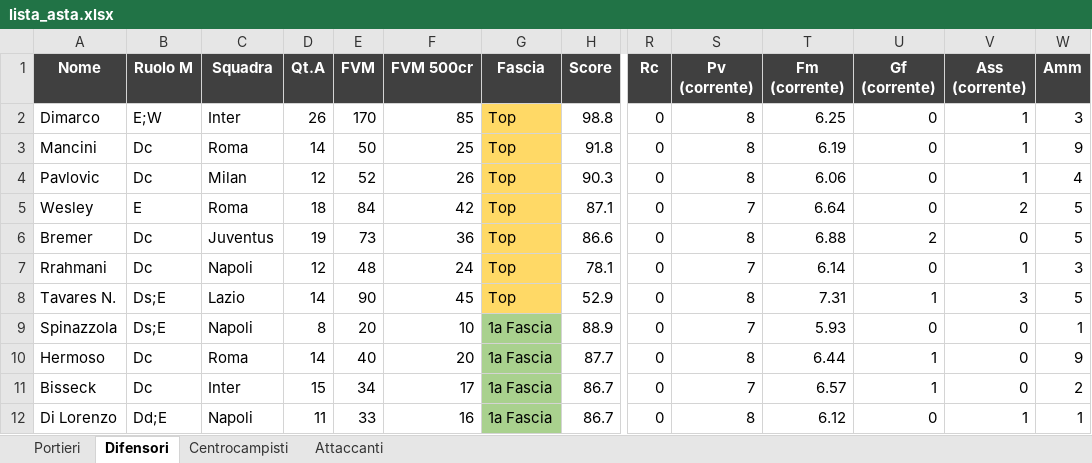
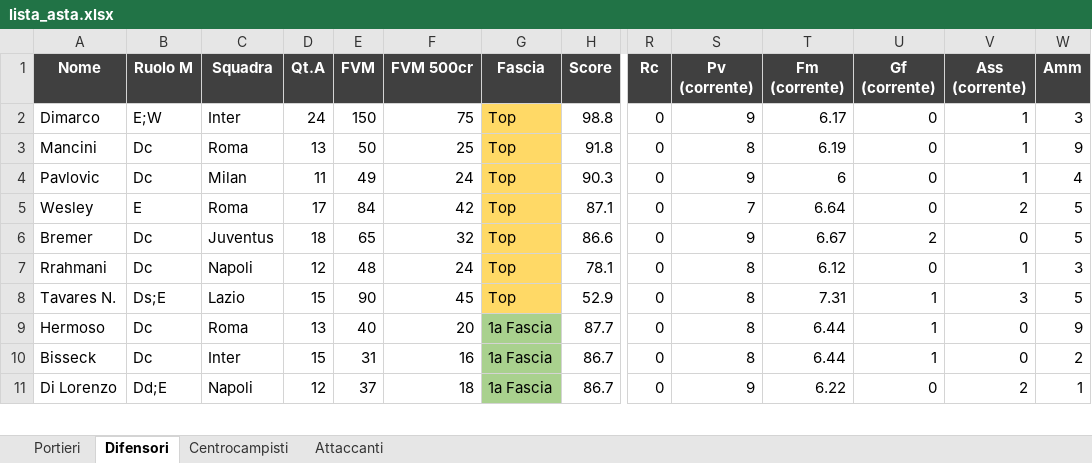
Before and after one commit to danielebaldo/fantaden, an Excel workbook: export/lista_asta.xlsx, sheet Difensori, drawn as a sheet; only a part is shown, gaps mark what is left out; values as stored, in another font and other column widths than the file's, no borders; removed rows and columns are numbered as before the commit, all else as after; rows hold the shown columns only; the diff covers the shown part only; the diff names each change by its address in the sheet, - before the commit and + after, or states it on an @@ line.

```diff
--- a/export/lista_asta.xlsx (sheet Difensori)
+++ b/export/lista_asta.xlsx (sheet Difensori)
-D2 (Qt.A): 26
+D2 (Qt.A): 24
-E2 (FVM): 170
+E2 (FVM): 150
-F2 (FVM 500cr): 85
+F2 (FVM 500cr): 75
-S2 (Pv (corrente)): 8
+S2 (Pv (corrente)): 9
-T2 (Fm (corrente)): 6.25
+T2 (Fm (corrente)): 6.17
-D3 (Qt.A): 14
+D3 (Qt.A): 13
-D4 (Qt.A): 12
+D4 (Qt.A): 11
-E4 (FVM): 52
+E4 (FVM): 49
-F4 (FVM 500cr): 26
+F4 (FVM 500cr): 24
-S4 (Pv (corrente)): 8
+S4 (Pv (corrente)): 9
-T4 (Fm (corrente)): 6.06
+T4 (Fm (corrente)): 6
-D5 (Qt.A): 18
+D5 (Qt.A): 17
-D6 (Qt.A): 19
+D6 (Qt.A): 18
-E6 (FVM): 73
+E6 (FVM): 65
-F6 (FVM 500cr): 36
+F6 (FVM 500cr): 32
-S6 (Pv (corrente)): 8
+S6 (Pv (corrente)): 9
-T6 (Fm (corrente)): 6.88
+T6 (Fm (corrente)): 6.67
-S7 (Pv (corrente)): 7
+S7 (Pv (corrente)): 8
-T7 (Fm (corrente)): 6.14
+T7 (Fm (corrente)): 6.12
-D8 (Qt.A): 14
+D8 (Qt.A): 15
-row 9: Spinazzola | Ds;E | Napoli | 8 | 20 | 10 | 1a Fascia | 88.9 | 0 | 7 | 5.93 | 0 | 0 | 1
-D9 (Qt.A): 14
+D9 (Qt.A): 13
-E10 (FVM): 34
+E10 (FVM): 31
-F10 (FVM 500cr): 17
+F10 (FVM 500cr): 16
-S10 (Pv (corrente)): 7
+S10 (Pv (corrente)): 8
-T10 (Fm (corrente)): 6.57
+T10 (Fm (corrente)): 6.44
-D11 (Qt.A): 11
+D11 (Qt.A): 12
-E11 (FVM): 33
+E11 (FVM): 37
-F11 (FVM 500cr): 16
+F11 (FVM 500cr): 18
-S11 (Pv (corrente)): 8
+S11 (Pv (corrente)): 9
-T11 (Fm (corrente)): 6.12
+T11 (Fm (corrente)): 6.22
-V11 (Ass (corrente)): 1
+V11 (Ass (corrente)): 2
```
Also changed, not shown: 24 added rows, 23 removed rows and 223 edited cells elsewhere in this sheet, sheet Centrocampisti, sheet Attaccanti, sheet Portieri, 5 other files.
